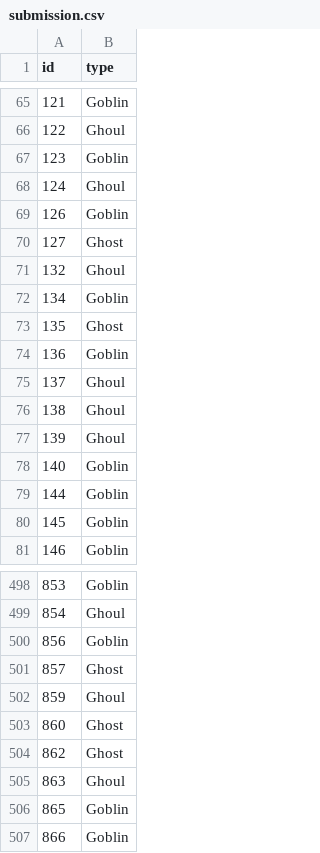
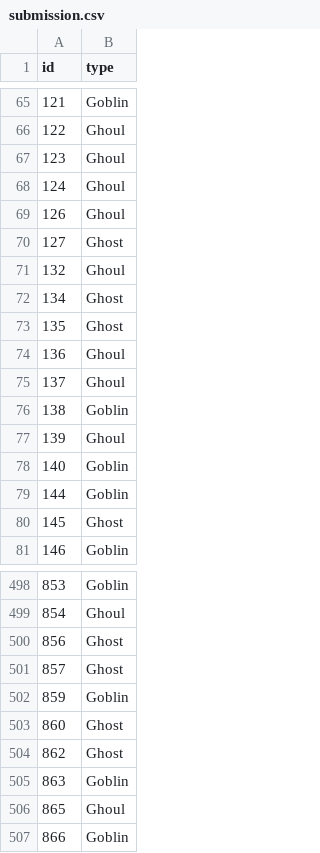
Before and after one commit to Cathesth/monster-classification, a CSV file: jupyter/submission.csv, drawn as a sheet; only a part is shown, gaps mark what is left out; the diff covers the shown part only.

```diff
--- a/jupyter/submission.csv
+++ b/jupyter/submission.csv
@@ -66,12 +66,12 @@ id,type
 122,Ghoul
-123,Goblin
+123,Ghoul
 124,Ghoul
-126,Goblin
+126,Ghoul
 127,Ghost
 132,Ghoul
-134,Goblin
+134,Ghost
 135,Ghost
-136,Goblin
+136,Ghoul
 137,Ghoul
-138,Ghoul
+138,Goblin
 139,Ghoul
@@ -79,3 +79,3 @@ id,type
 144,Goblin
-145,Goblin
+145,Ghost
 146,Goblin
@@ -499,9 +499,9 @@ id,type
 854,Ghoul
-856,Goblin
+856,Ghost
 857,Ghost
-859,Ghoul
+859,Goblin
 860,Ghost
 862,Ghost
-863,Ghoul
-865,Goblin
+863,Goblin
+865,Ghoul
 866,Goblin
```
Also changed, not shown: 72 edited cells elsewhere in this file, 2 other files.
